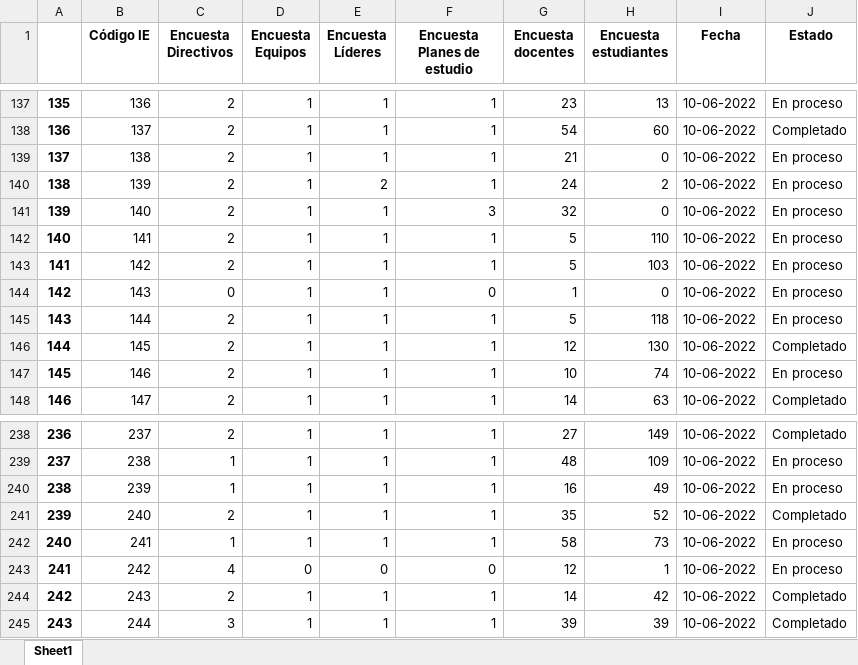
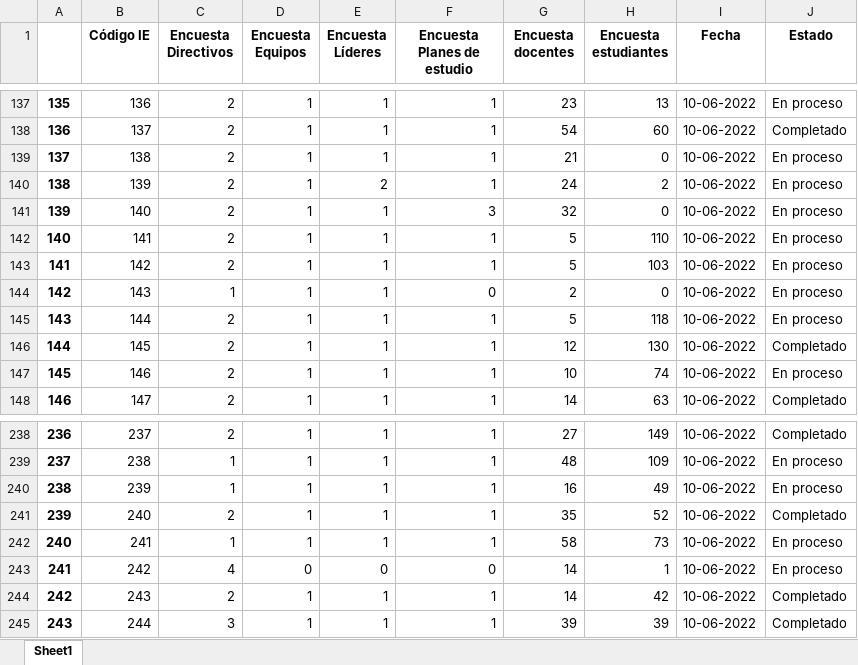
Before and after one commit to Grupo-Informatica-Educativa/CFK2022, an Excel workbook: data/descargables/InstrumentosCFK.xlsx, sheet Sheet1, drawn as a sheet; only a part is shown, gaps mark what is left out; values as stored, in another font and other column widths than the file's, no borders; the diff names each change by its address in the sheet, - before the commit and + after, or states it on an @@ line.

```diff
--- a/data/descargables/InstrumentosCFK.xlsx (sheet Sheet1)
+++ b/data/descargables/InstrumentosCFK.xlsx (sheet Sheet1)
-C144 (Encuesta Directivos): 0
+C144 (Encuesta Directivos): 1
-G144 (Encuesta docentes): 1
+G144 (Encuesta docentes): 2
-G243 (Encuesta docentes): 12
+G243 (Encuesta docentes): 14
```
Also changed, not shown: data/descargables/DirectivosCFK.xlsx, data/descargables/Instrumentos_DetalleCFK.xlsx, 13 other files.
